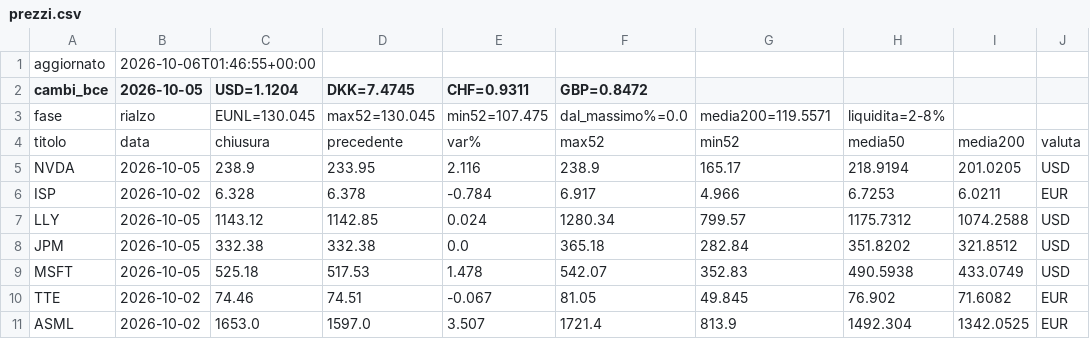
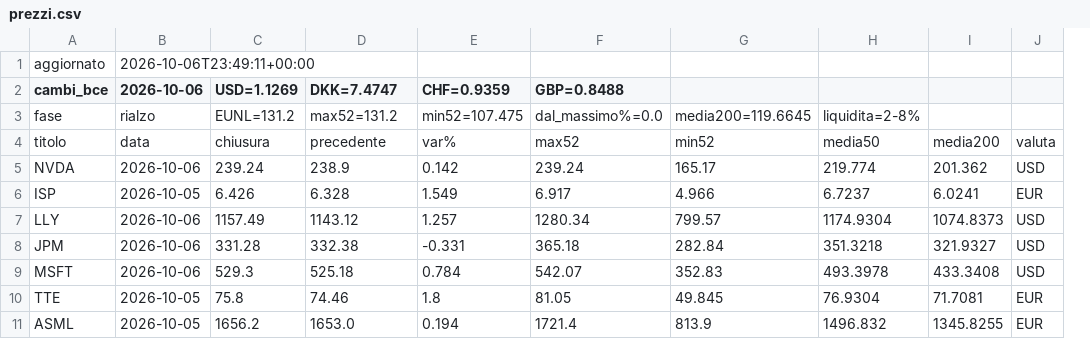
Before and after one commit to noraone/comitato-agenti, a CSV file: data/prezzi.csv, drawn as a sheet; only a part is shown; removed rows and columns are numbered as before the commit, all else as after; the diff covers the shown part only; the diff names each change by its address in the sheet, - before the commit and + after, or states it on an @@ line.

Commit message:
Prezzi 2026-10-06

```diff
--- a/data/prezzi.csv
+++ b/data/prezzi.csv
+column C (USD=1.1269), rows 3-11: EUNL=131.2 | chiusura | 239.24 | 6.426 | 1157.49 | 331.28 | 529.3 | 75.8 | 1656.2
-column D (DKK=7.4745), rows 3-11: max52=130.045 | precedente | 233.95 | 6.378 | 1142.85 | 332.38 | 517.53 | 74.51 | 1597.0
-B1 (2026-10-06): 2026-10-06T01:46:55+00:00
+B1 (2026-10-06): 2026-10-06T23:49:11+00:00
-B2: 2026-10-05
+B2: 2026-10-06
-D2: USD=1.1204
+D2: DKK=7.4747
-E2: CHF=0.9311
+E2: CHF=0.9359
-F2: GBP=0.8472
+F2: GBP=0.8488
-D3 (DKK=7.4747): EUNL=130.045
+D3 (DKK=7.4747): max52=131.2
-G3: media200=119.5571
+G3: media200=119.6645
-D4 (DKK=7.4747): chiusura
+D4 (DKK=7.4747): precedente
-B5 (2026-10-06): 2026-10-05
+B5 (2026-10-06): 2026-10-06
-E5 (CHF=0.9359): 2.116
+E5 (CHF=0.9359): 0.142
-F5 (GBP=0.8488): 238.9
+F5 (GBP=0.8488): 239.24
-H5: 218.9194
+H5: 219.774
-I5: 201.0205
+I5: 201.362
-B6 (2026-10-06): 2026-10-02
+B6 (2026-10-06): 2026-10-05
-E6 (CHF=0.9359): -0.784
+E6 (CHF=0.9359): 1.549
-H6: 6.7253
+H6: 6.7237
-I6: 6.0211
+I6: 6.0241
-B7:B9 (2026-10-06): 2026-10-05
+B7:B9 (2026-10-06): 2026-10-06
-E7 (CHF=0.9359): 0.024
+E7 (CHF=0.9359): 1.257
-H7: 1175.7312
+H7: 1174.9304
-I7: 1074.2588
+I7: 1074.8373
-E8 (CHF=0.9359): 0.0
+E8 (CHF=0.9359): -0.331
-H8: 351.8202
+H8: 351.3218
-I8: 321.8512
+I8: 321.9327
-E9 (CHF=0.9359): 1.478
+E9 (CHF=0.9359): 0.784
-H9: 490.5938
+H9: 493.3978
-I9: 433.0749
+I9: 433.3408
-B10:B11 (2026-10-06): 2026-10-02
+B10:B11 (2026-10-06): 2026-10-05
-E10 (CHF=0.9359): -0.067
+E10 (CHF=0.9359): 1.8
-H10: 76.902
+H10: 76.9304
-I10: 71.6082
+I10: 71.7081
-E11 (CHF=0.9359): 3.507
+E11 (CHF=0.9359): 0.194
-H11: 1492.304
+H11: 1496.832
-I11: 1342.0525
+I11: 1345.8255
```
Also changed, not shown: 9 edited cells elsewhere in this file, data/universo.csv, 1 other file.
